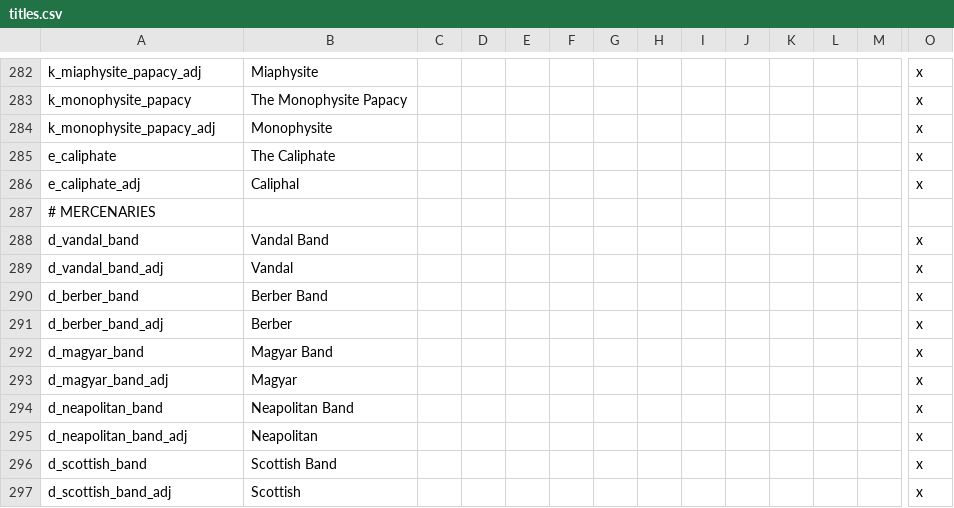
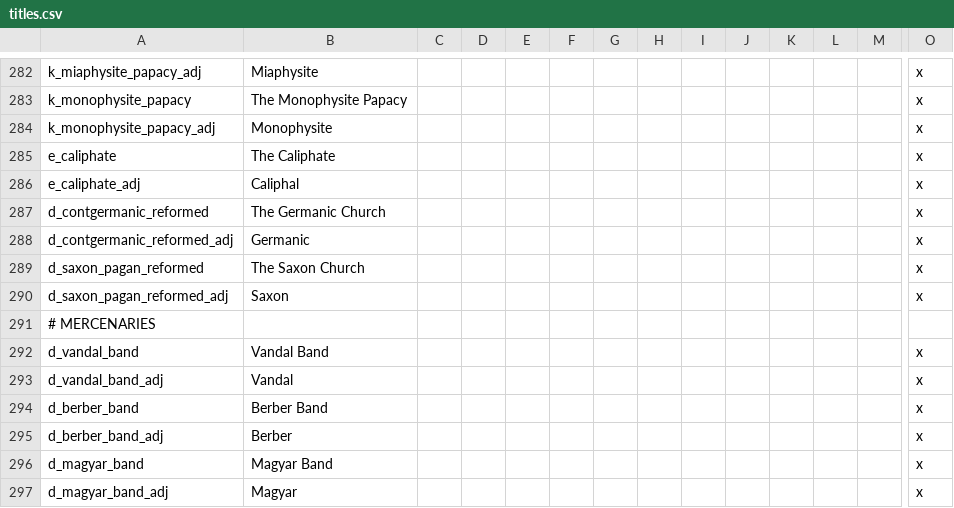
Before and after one commit to darkgamma/erebos-mod, a CSV file: localisation/titles.csv, drawn as a sheet; only a part is shown, gaps mark what is left out; the shorter side is filled out with more unchanged rows; rows hold the shown columns only; the diff names each change by its address in the sheet, - before the commit and + after, or states it on an @@ line.

```diff
--- a/localisation/titles.csv
+++ b/localisation/titles.csv
+row 287: d_contgermanic_reformed | The Germanic Church |  |  |  |  |  |  |  |  |  |  |  | x
+row 288: d_contgermanic_reformed_adj | Germanic |  |  |  |  |  |  |  |  |  |  |  | x
+row 289: d_saxon_pagan_reformed | The Saxon Church |  |  |  |  |  |  |  |  |  |  |  | x
+row 290: d_saxon_pagan_reformed_adj | Saxon |  |  |  |  |  |  |  |  |  |  |  | x
```
Also changed, not shown: 10 other files.
